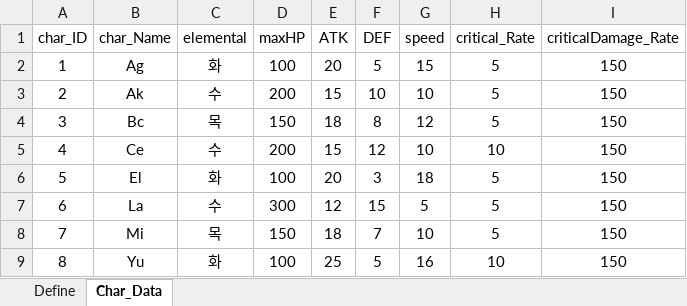
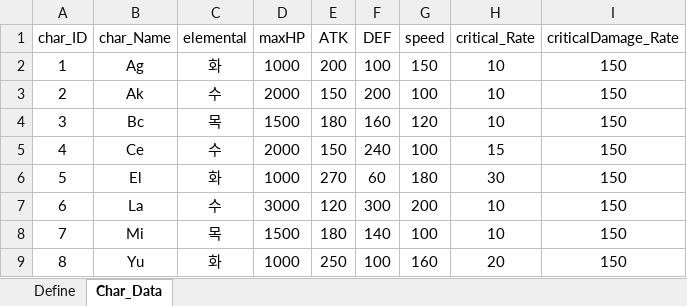
Before and after one commit to yabos/BattleMasters, an Excel workbook: Design/Main_Data/Hero.xlsx, sheet Char_Data, drawn as a sheet; only a part is shown; values as stored, in another font and other column widths than the file's, no borders; the diff names each change by its address in the sheet, - before the commit and + after, or states it on an @@ line.

Commit message:
밸런스

```diff
--- a/Design/Main_Data/Hero.xlsx (sheet Char_Data)
+++ b/Design/Main_Data/Hero.xlsx (sheet Char_Data)
-D2 (maxHP): 100
+D2 (maxHP): 1000
-E2 (ATK): 20
+E2 (ATK): 200
-F2 (DEF): 5
+F2 (DEF): 100
-G2 (speed): 15
+G2 (speed): 150
-H2:H4 (critical_Rate): 5
+H2:H4 (critical_Rate): 10
-D3 (maxHP): 200
+D3 (maxHP): 2000
-E3 (ATK): 15
+E3 (ATK): 150
-F3 (DEF): 10
+F3 (DEF): 200
-G3 (speed): 10
+G3 (speed): 100
-D4 (maxHP): 150
+D4 (maxHP): 1500
-E4 (ATK): 18
+E4 (ATK): 180
-F4 (DEF): 8
+F4 (DEF): 160
-G4 (speed): 12
+G4 (speed): 120
-D5 (maxHP): 200
+D5 (maxHP): 2000
-E5 (ATK): 15
+E5 (ATK): 150
-F5 (DEF): 12
+F5 (DEF): 240
-G5 (speed): 10
+G5 (speed): 100
-H5 (critical_Rate): 10
+H5 (critical_Rate): 15
-D6 (maxHP): 100
+D6 (maxHP): 1000
-E6 (ATK): 20
+E6 (ATK): 270
-F6 (DEF): 3
+F6 (DEF): 60
-G6 (speed): 18
+G6 (speed): 180
-H6 (critical_Rate): 5
+H6 (critical_Rate): 30
-D7 (maxHP): 300
+D7 (maxHP): 3000
-E7 (ATK): 12
+E7 (ATK): 120
-F7 (DEF): 15
+F7 (DEF): 300
-G7 (speed): 5
+G7 (speed): 200
-H7:H8 (critical_Rate): 5
+H7:H8 (critical_Rate): 10
-D8 (maxHP): 150
+D8 (maxHP): 1500
-E8 (ATK): 18
+E8 (ATK): 180
-F8 (DEF): 7
+F8 (DEF): 140
-G8 (speed): 10
+G8 (speed): 100
-D9 (maxHP): 100
+D9 (maxHP): 1000
-E9 (ATK): 25
+E9 (ATK): 250
-F9 (DEF): 5
+F9 (DEF): 100
-G9 (speed): 16
+G9 (speed): 160
-H9 (critical_Rate): 10
+H9 (critical_Rate): 20
```
